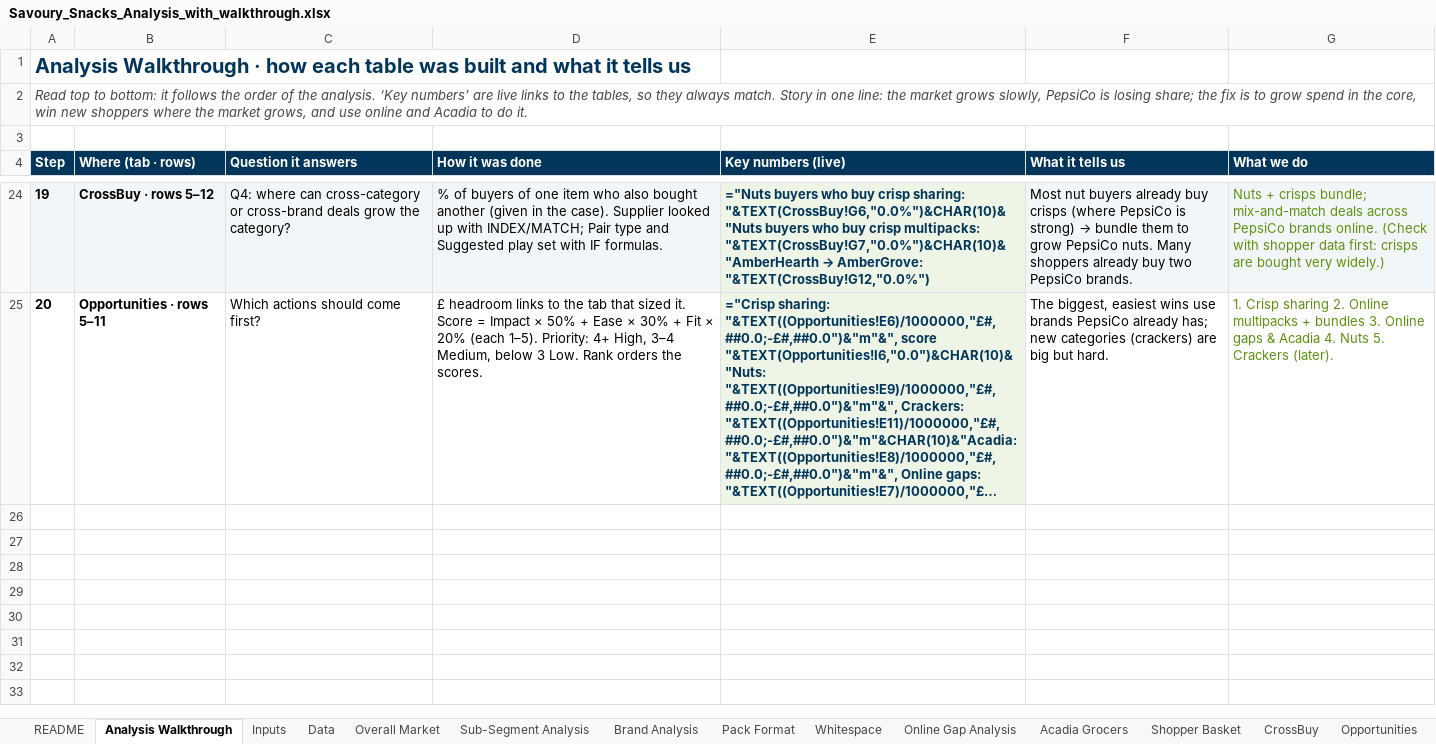
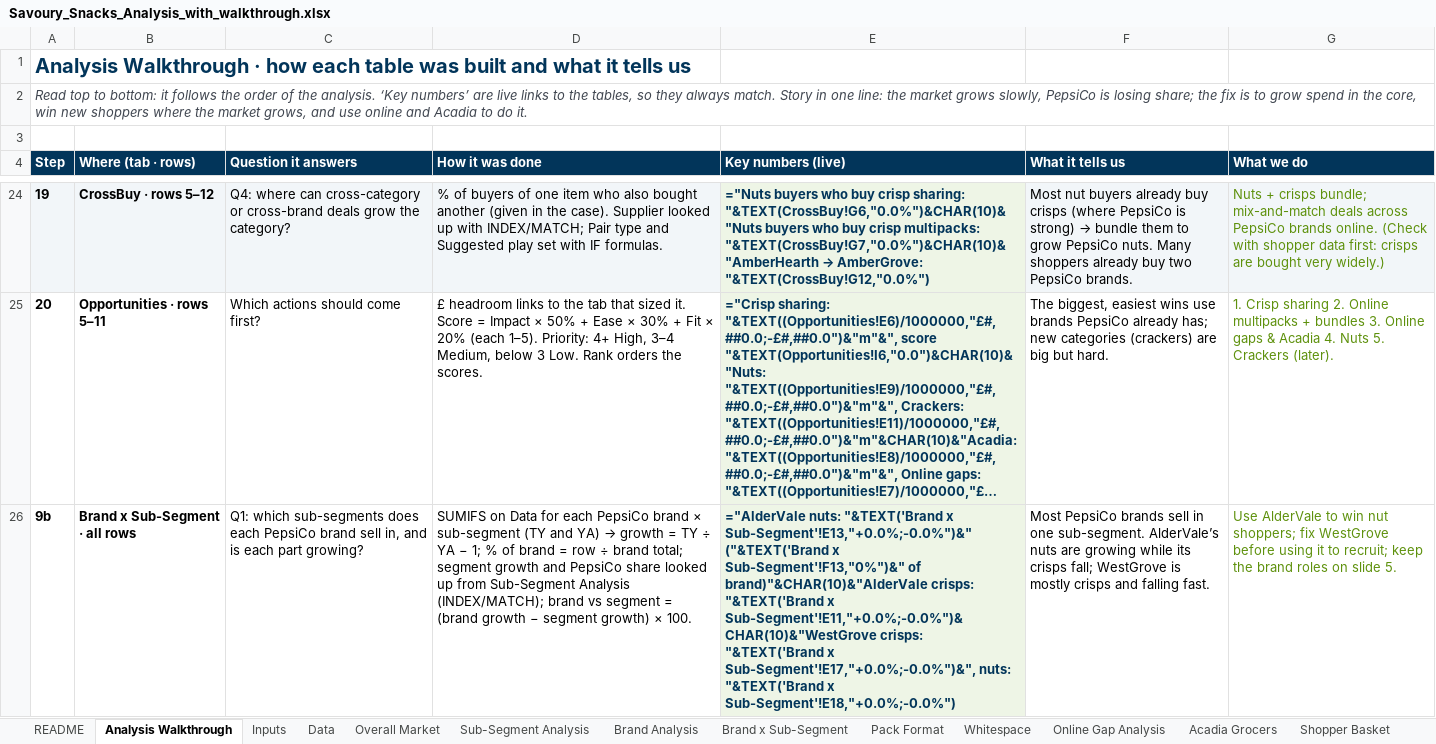
Before and after one commit to harshjunekumar/test-sample, an Excel workbook: pepsico_savoury_case/Savoury_Snacks_Analysis_with_walkthrough.xlsx, sheet Analysis Walkthrough, drawn as a sheet; only a part is shown, gaps mark what is left out; long unchanged cells end in …; values as stored, in another font and other column widths than the file's, no borders; formulas without a stored value are shown as written; the diff names each change by its address in the sheet, - before the commit and + after, or states it on an @@ line.

```diff
--- a/pepsico_savoury_case/Savoury_Snacks_Analysis_with_walkthrough.xlsx (sheet Analysis Walkthrough)
+++ b/pepsico_savoury_case/Savoury_Snacks_Analysis_with_walkthrough.xlsx (sheet Analysis Walkthrough)
+sheet tab: Brand x Sub-Segment
+row 26: 9b | Brand x Sub-Segment · all rows | Q1: which sub-segments does each PepsiCo brand sell in, and is each part growing? | SUMIFS on Data for each PepsiCo brand × sub-segment (TY and YA) → growth = TY ÷ YA − 1; % of brand = row ÷ brand total; segment growth and PepsiCo share looked up from Sub-Segment Analysis (INDEX/MATCH); brand vs segment = (brand growth − segment growth) × 100. | ="AlderVale nuts: "&TEXT('Brand x Sub-Segment'!E13,"+0.0%;-0.0%")&" ("&TEXT('Brand x Sub-Segment'!F13,"0%")&" of brand)"&CHAR(10)&"AlderVale crisps: "&TEXT('Brand x Sub-Segment'!E11,"+0.0%;-0.0%")&CHAR(10)&"WestGrove crisps: "&TEXT('Brand x Sub-Segment'!E17,"+0.0%;-0.0%")&", nuts: "&TEXT('Brand x Sub-Segment'!E18,"+0.0%;-0.0%") | Most PepsiCo brands sell in one sub-segment. AlderVale’s nuts are growing while its crisps fall; WestGrove is mostly crisps and falling fast. | Use AlderVale to win nut shoppers; fix WestGrove before using it to recruit; keep the brand roles on slide 5.
```
